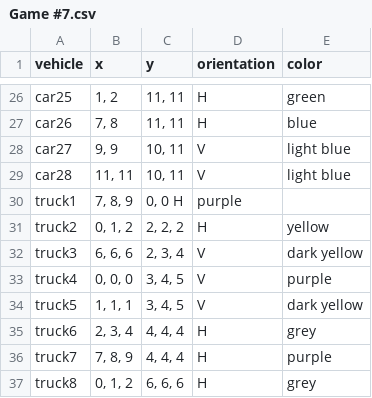
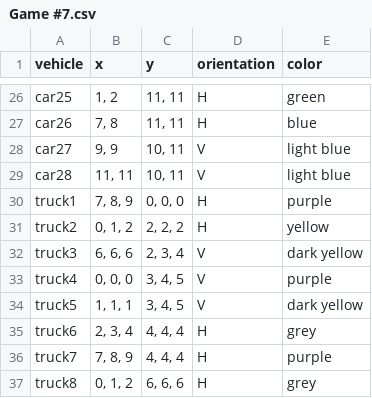
Before and after one commit to ElineJ/TeamFEW, a CSV file: datasets/Game #7.csv, drawn as a sheet; only a part is shown, gaps mark what is left out.

Commit message:
Update Game #7.csv

```diff
--- a/datasets/Game #7.csv
+++ b/datasets/Game #7.csv
@@ -29,3 +29,3 @@ car27, "9, 9", "10, 11", V, light blue
 car28, "11, 11", "10, 11", V, light blue
-truck1, "7, 8, 9", " 0, 0" H, purple
+truck1, "7, 8, 9", "0, 0, 0", H, purple
 truck2, "0, 1, 2", "2, 2, 2", H, yellow
```
